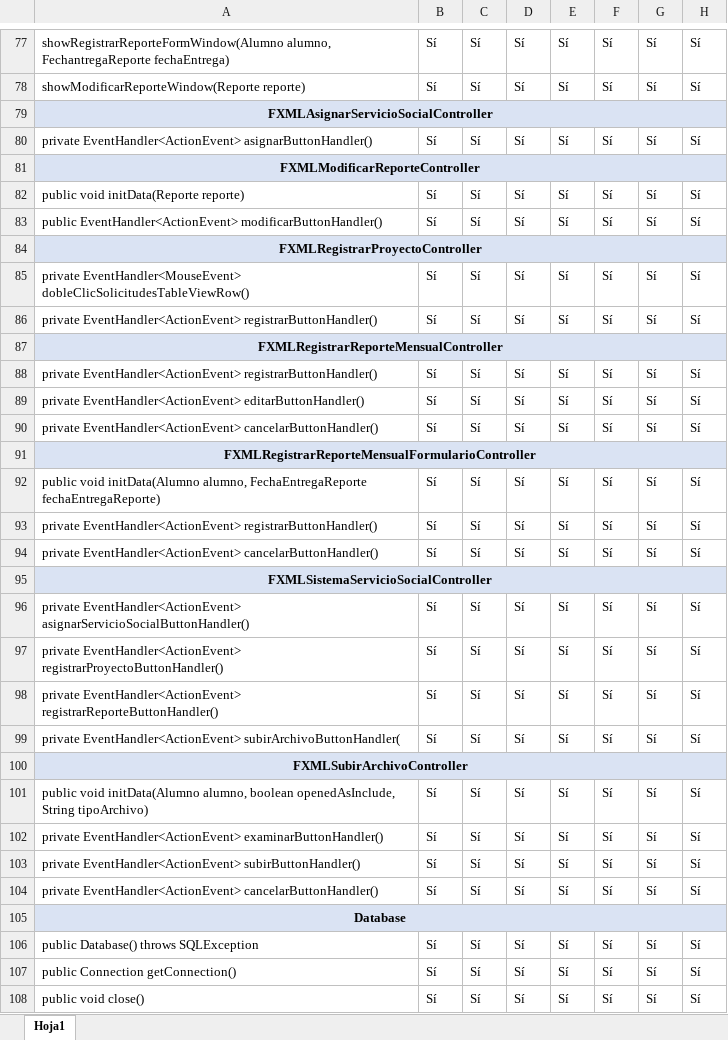
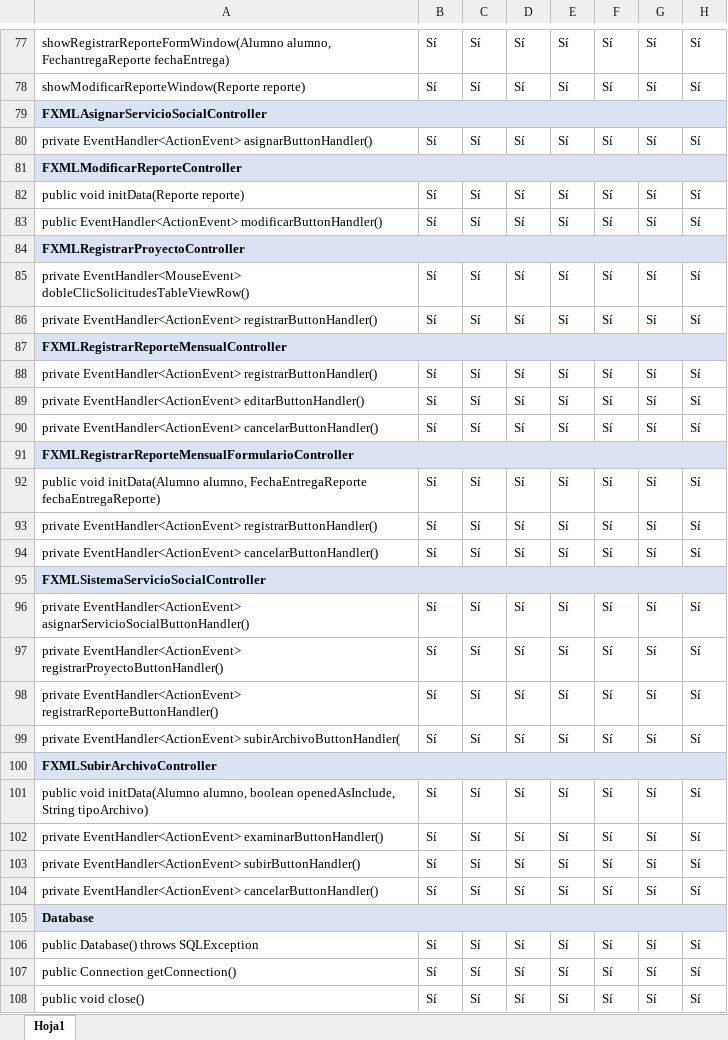
Before and after one commit to MauricioPortilla/ServicioSocial, an Excel workbook: Lista_Cotejo_ServicioSocial.xlsx, sheet Hoja1, drawn as a sheet; only a part is shown, gaps mark what is left out; values as stored, in another font and other column widths than the file's, no borders; the diff covers the shown part only; the diff names each change by its address in the sheet, - before the commit and + after, or states it on an @@ line.

```diff
--- a/Lista_Cotejo_ServicioSocial.xlsx (sheet Hoja1)
+++ b/Lista_Cotejo_ServicioSocial.xlsx (sheet Hoja1)
-A79 alignment: center
+A79 alignment: left
-A81 alignment: center
+A81 alignment: left
-A84 alignment: center
+A84 alignment: left
-A87 alignment: center
+A87 alignment: left
-A91 alignment: center
+A91 alignment: left
-A95 alignment: center
+A95 alignment: left
-A100 alignment: center
+A100 alignment: left
-A105 alignment: center
+A105 alignment: left
```
Also changed, not shown: cell formats elsewhere in this sheet.
